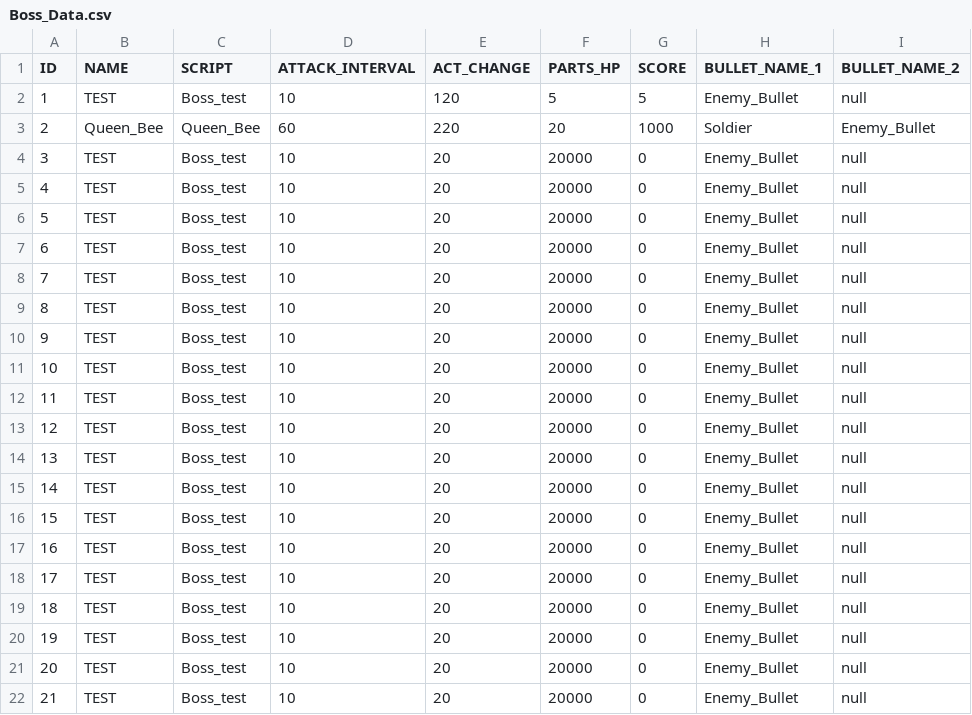
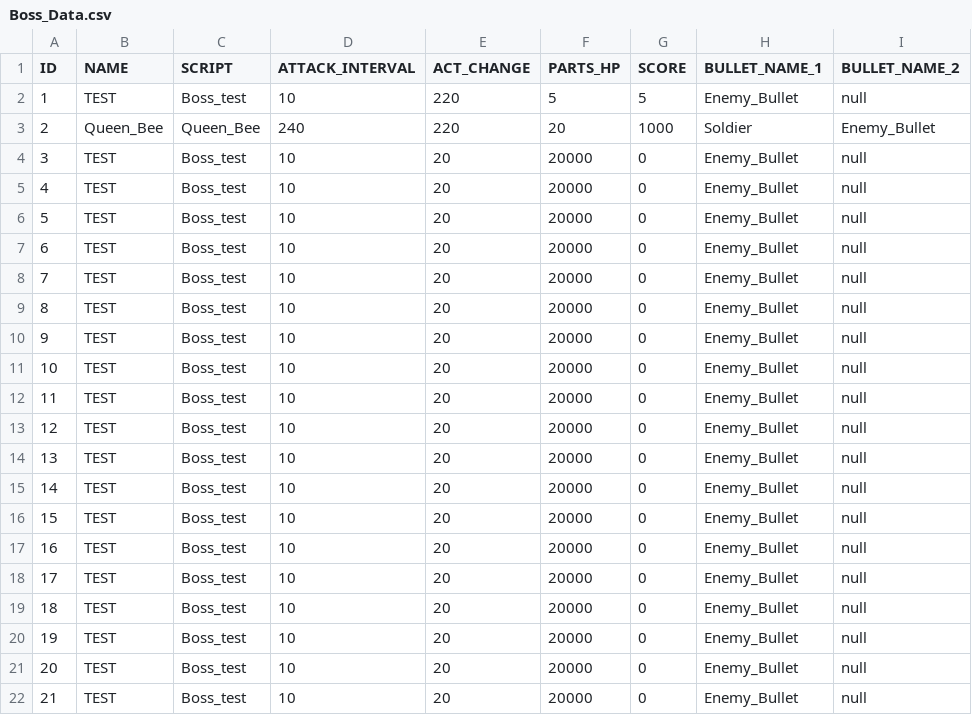
Before and after one commit to 17cuA/ShootingGame, a CSV file: プロトタイプ/ShootingGame/Assets/Resources/Boss/Boss_Data.csv, drawn as a sheet; only a part is shown; the diff names each change by its address in the sheet, - before the commit and + after, or states it on an @@ line.

```diff
--- a/プロトタイプ/ShootingGame/Assets/Resources/Boss/Boss_Data.csv
+++ b/プロトタイプ/ShootingGame/Assets/Resources/Boss/Boss_Data.csv
-E2 (ACT_CHANGE): 120
+E2 (ACT_CHANGE): 220
-D3 (ATTACK_INTERVAL): 60
+D3 (ATTACK_INTERVAL): 240
```
Also changed, not shown: 12 other files.
